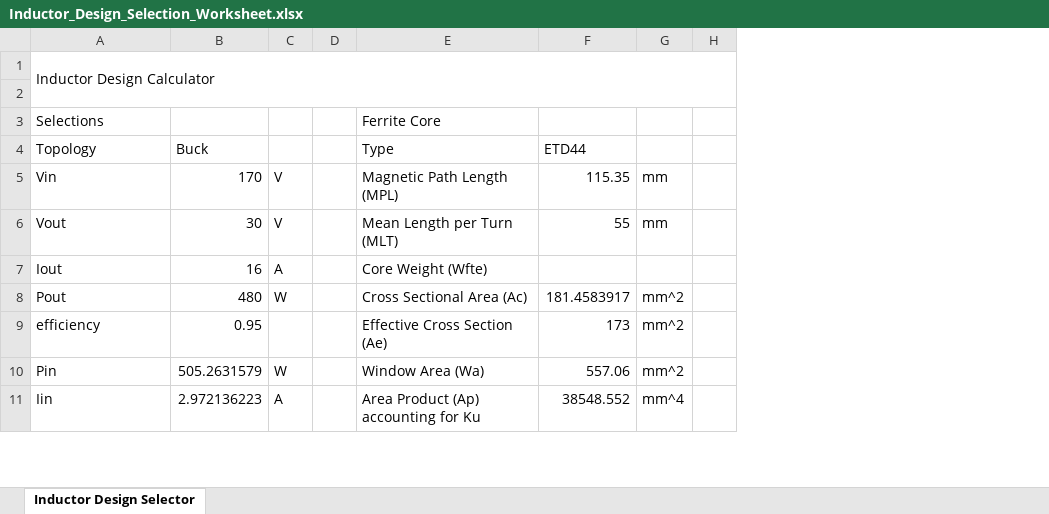
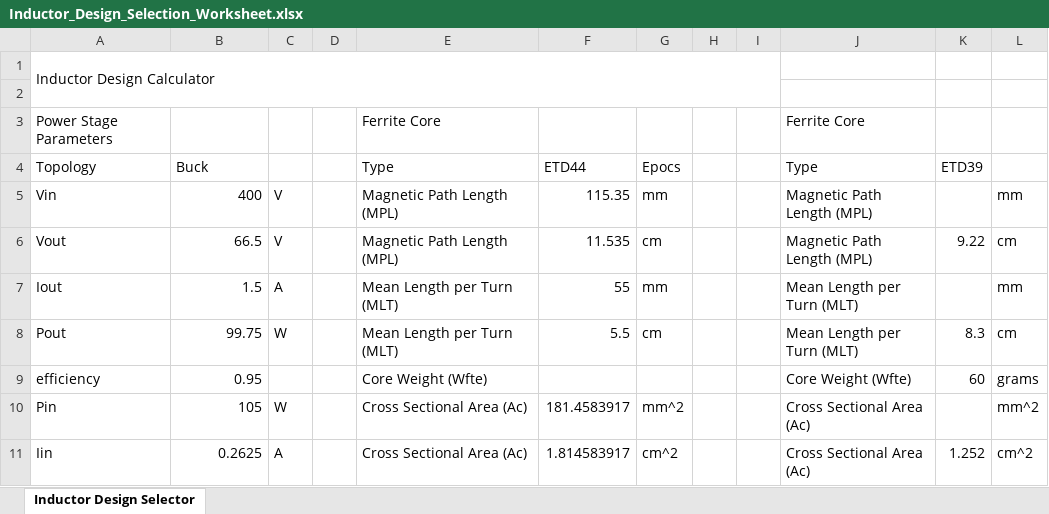
Before and after one commit to scottmmcelroy/inductor_design, an Excel workbook: Inductor_Design_Selection_Worksheet.xlsx, sheet Inductor Design Selector, drawn as a sheet; only a part is shown; values as stored, in another font and other column widths than the file's, no cell formats; removed rows and columns are numbered as before the commit, all else as after; the diff covers the shown part only; the diff names each change by its address in the sheet, - before the commit and + after, or states it on an @@ line.

Commit message:
More refined details

```diff
--- a/Inductor_Design_Selection_Worksheet.xlsx (sheet Inductor Design Selector)
+++ b/Inductor_Design_Selection_Worksheet.xlsx (sheet Inductor Design Selector)
-column D, empty
+column D, empty
-column H, empty
+column H, empty
+column I, empty
+column J (Type), row 3: Ferrite Core; rows 5-11: Magnetic Path Length (MPL) | Magnetic Path Length (MPL) | Mean Length per Turn (MLT) | Mean Length per Turn (MLT) | Core Weight (Wfte) | Cross Sectional Area (Ac) | Cross Sectional Area (Ac)
+column K (ETD39), rows 6-11: 9.22 |  | 8.3 | 60 |  | 1.252
+column L, rows 5-11: mm | cm | mm | cm | grams | mm^2 | cm^2
-A3 (Topology): Selections
+A3 (Topology): Power Stage Parameters
-G4: (empty)
+G4: Epocs
-B5 (Buck): 170
+B5 (Buck): 400
-B6 (Buck): 30
+B6 (Buck): 66.5
-E6 (Type): Mean Length per Turn (MLT)
+E6 (Type): Magnetic Path Length (MPL)
-F6 (ETD44): 55
+F6 (ETD44): 11.535
-G6 (Epocs): mm
+G6 (Epocs): cm
-B7 (Buck): 16
+B7 (Buck): 1.5
-E7 (Type): Core Weight (Wfte)
+E7 (Type): Mean Length per Turn (MLT)
-F7 (ETD44): (empty)
+F7 (ETD44): 55
-G7 (Epocs): (empty)
+G7 (Epocs): mm
-B8 (Buck): 480
+B8 (Buck): 99.75
-E8 (Type): Cross Sectional Area (Ac)
+E8 (Type): Mean Length per Turn (MLT)
-F8 (ETD44): 181.4583917
+F8 (ETD44): 5.5
-G8 (Epocs): mm^2
+G8 (Epocs): cm
-E9 (Type): Effective Cross Section (Ae)
+E9 (Type): Core Weight (Wfte)
-F9 (ETD44): 173
+F9 (ETD44): (empty)
-G9 (Epocs): mm^2
+G9 (Epocs): (empty)
-B10 (Buck): 505.2631579
+B10 (Buck): 105
-E10 (Type): Window Area (Wa)
+E10 (Type): Cross Sectional Area (Ac)
-F10 (ETD44): 557.06
+F10 (ETD44): 181.4583917
-B11 (Buck): 2.972136223
+B11 (Buck): 0.2625
-E11 (Type): Area Product (Ap) accounting for Ku
+E11 (Type): Cross Sectional Area (Ac)
-F11 (ETD44): 38548.552
+F11 (ETD44): 1.814583917
-G11 (Epocs): mm^4
+G11 (Epocs): cm^2
```
Also changed, not shown: 24 added rows, 5 removed rows and 60 edited cells elsewhere in this sheet, cell formats.
